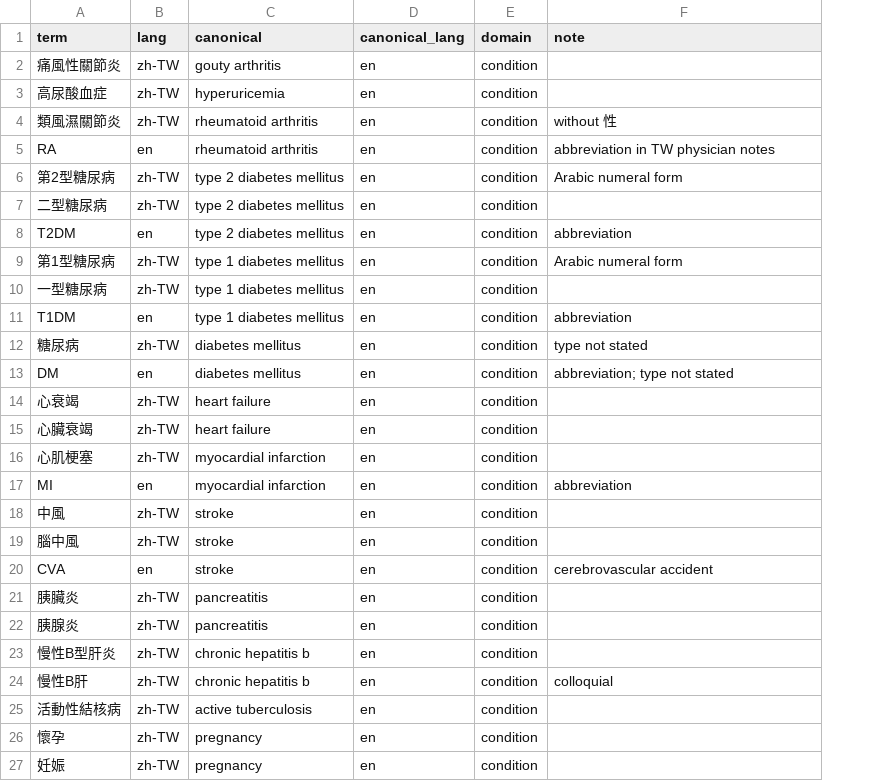
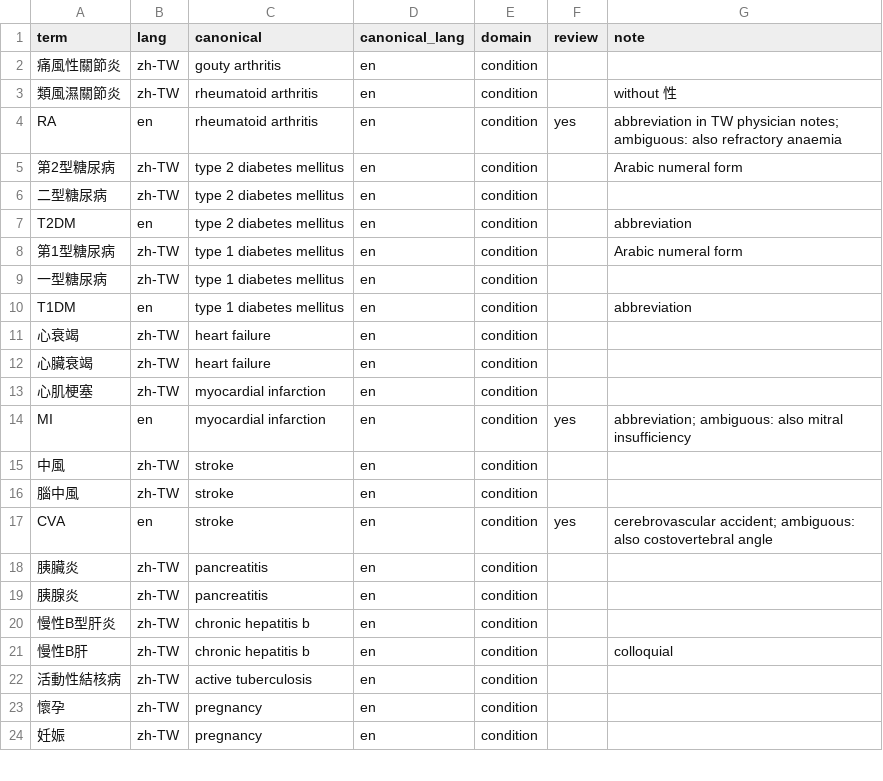
Before and after one commit to zandis/Auto-GPT, a CSV file: trialbox/libs/tb_common/refdata_src/zh_tw_clinical_synonyms.csv, drawn as a sheet; only a part is shown; removed rows and columns are numbered as before the commit, all else as after; the diff covers the shown part only; the diff names each change by its address in the sheet, - before the commit and + after, or states it on an @@ line.

```diff
--- a/trialbox/libs/tb_common/refdata_src/zh_tw_clinical_synonyms.csv
+++ b/trialbox/libs/tb_common/refdata_src/zh_tw_clinical_synonyms.csv
+column F (review), rows 4-17: yes |  |  |  |  |  |  |  |  |  | yes |  |  | yes
-row 3: 高尿酸血症 | zh-TW | hyperuricemia | en | condition
-G4 (note): …TW physician notes
+G4 (note): …TW physician notes; ambiguous: also refractory anaemia
-row 12: 糖尿病 | zh-TW | diabetes mellitus | en | condition | type not stated
-row 13: DM | en | diabetes mellitus | en | condition | abbreviation; type not stated
-G14 (note): abbreviation
+G14 (note): abbreviation; ambiguous: also mitral insufficiency
-G17 (note): cerebrovascular accident
+G17 (note): cerebrovascular accident; ambiguous: also costovertebral angle
```
Also changed, not shown: 17 removed rows and 2 edited cells elsewhere in this file, 12 other files.
